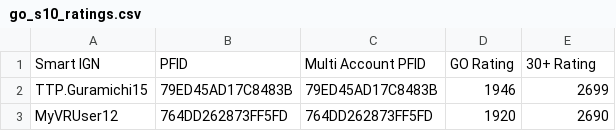
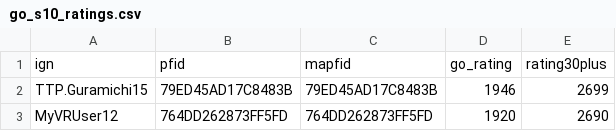
Before and after one commit to stoobe/GoBot, a CSV file: go_s10_ratings.csv, drawn as a sheet; only a part is shown; removed rows and columns are numbered as before the commit, all else as after; the diff names each change by its address in the sheet, - before the commit and + after, or states it on an @@ line.

Commit message:
wrote script to load go ratings to db from csv files

```diff
--- a/go_s10_ratings.csv
+++ b/go_s10_ratings.csv
-row 1: Smart IGN | PFID | Multi Account PFID | GO Rating | 30+ Rating
+row 1: ign | pfid | mapfid | go_rating | rating30plus
```
Also changed, not shown: 4 other files.
